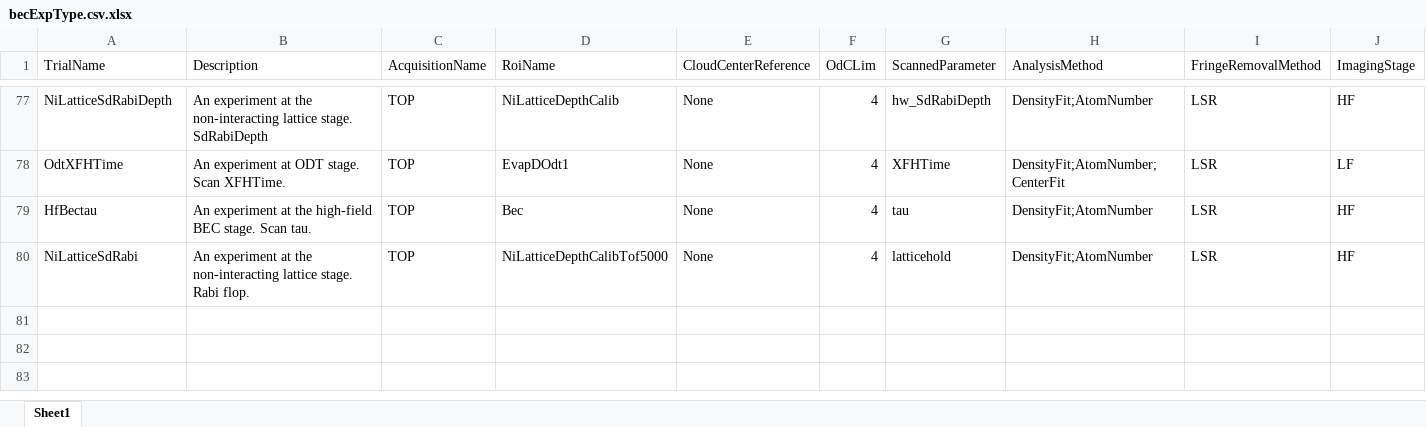
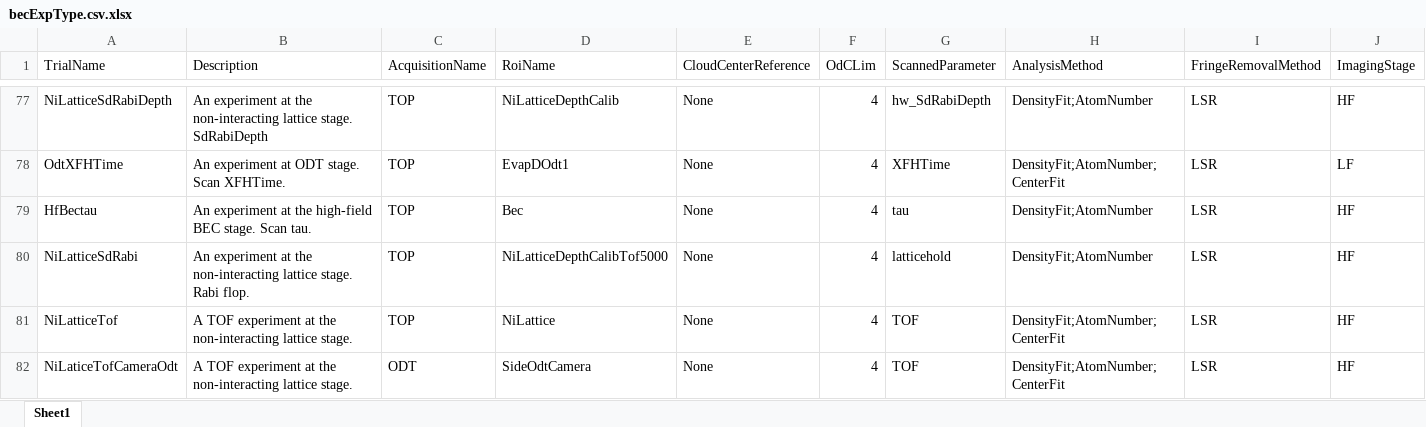
Before and after one commit to weldlabucsb/MMUser, an Excel workbook: config/becExpConfig/becExpType.csv.xlsx, sheet Sheet1, drawn as a sheet; only a part is shown, gaps mark what is left out; values as stored, in another font and other column widths than the file's, no borders; rows hold the shown columns only; the diff names each change by its address in the sheet, - before the commit and + after, or states it on an @@ line.

```diff
--- a/config/becExpConfig/becExpType.csv.xlsx (sheet Sheet1)
+++ b/config/becExpConfig/becExpType.csv.xlsx (sheet Sheet1)
+row 81: NiLatticeTof | A TOF experiment at the non-interacting lattice stage. | TOP | NiLattice | None | 4 | TOF | DensityFit;AtomNumber;CenterFit | LSR | HF
+row 82: NiLaticeTofCameraOdt | A TOF experiment at the non-interacting lattice stage. | ODT | SideOdtCamera | None | 4 | TOF | DensityFit;AtomNumber;CenterFit | LSR | HF
```
Also changed, not shown: config/acquisitionConfig/roi.csv.xlsx, 17 other files.
